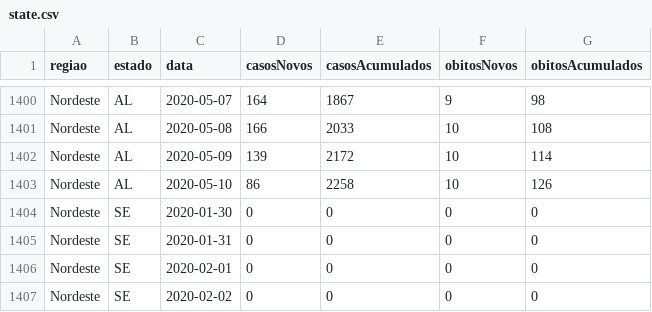
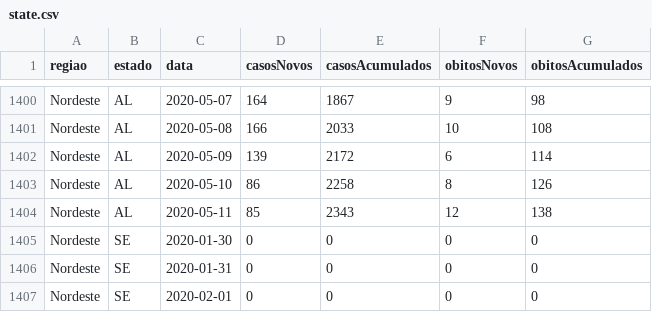
Before and after one commit to kevinwsbr/covid19-al, a CSV file: public/state.csv, drawn as a sheet; only a part is shown, gaps mark what is left out; the shorter side is filled out with more unchanged rows.

Commit message:
update data

```diff
--- a/public/state.csv
+++ b/public/state.csv
@@ -1401,4 +1401,5 @@ Nordeste;AL;2020-05-07;164;1867;9;98
 Nordeste;AL;2020-05-08;166;2033;10;108
-Nordeste;AL;2020-05-09;139;2172;10;114
-Nordeste;AL;2020-05-10;86;2258;10;126
+Nordeste;AL;2020-05-09;139;2172;6;114
+Nordeste;AL;2020-05-10;86;2258;8;126
+Nordeste;AL;2020-05-11;85;2343;12;138
 Nordeste;SE;2020-01-30;0;0;0;0
```
